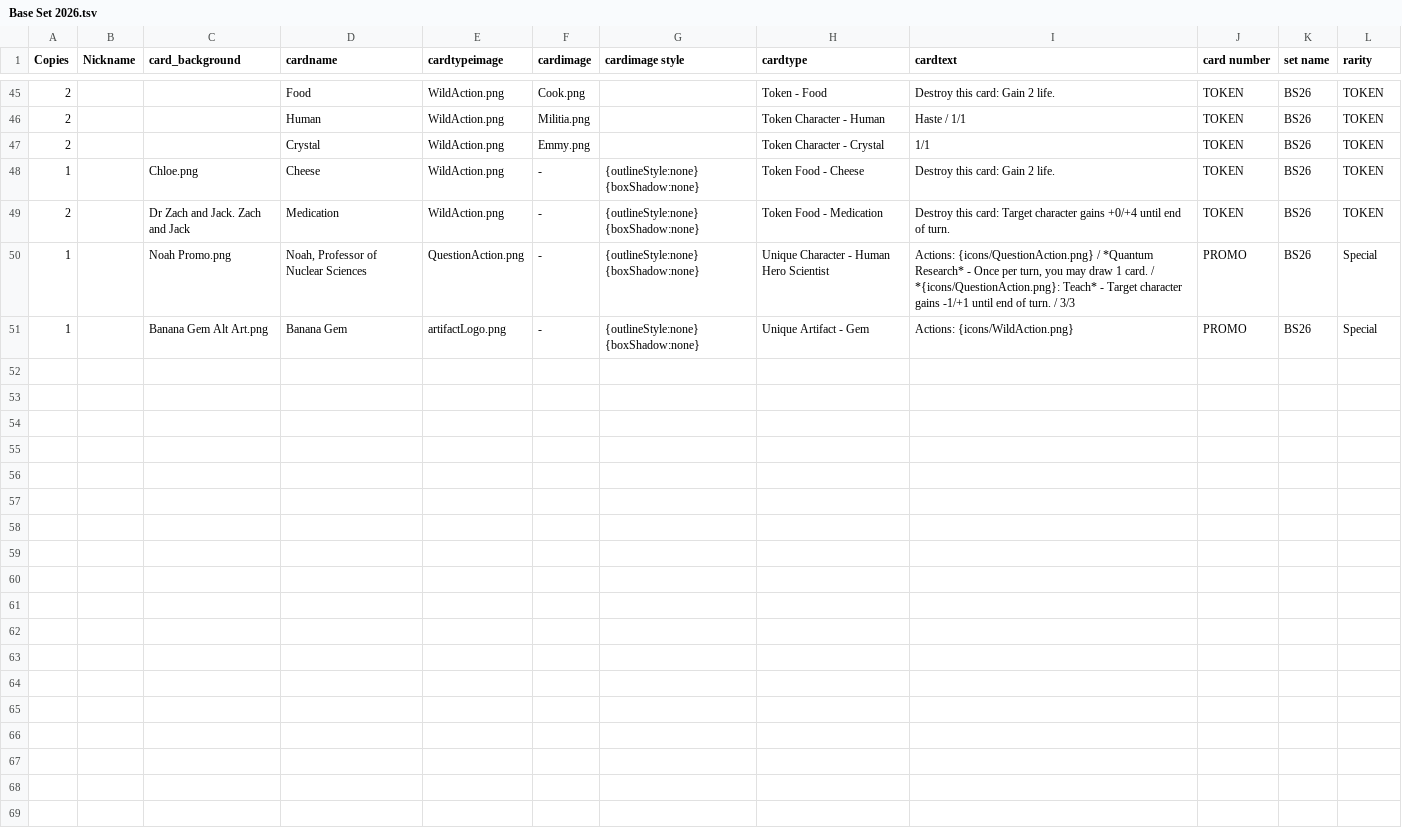
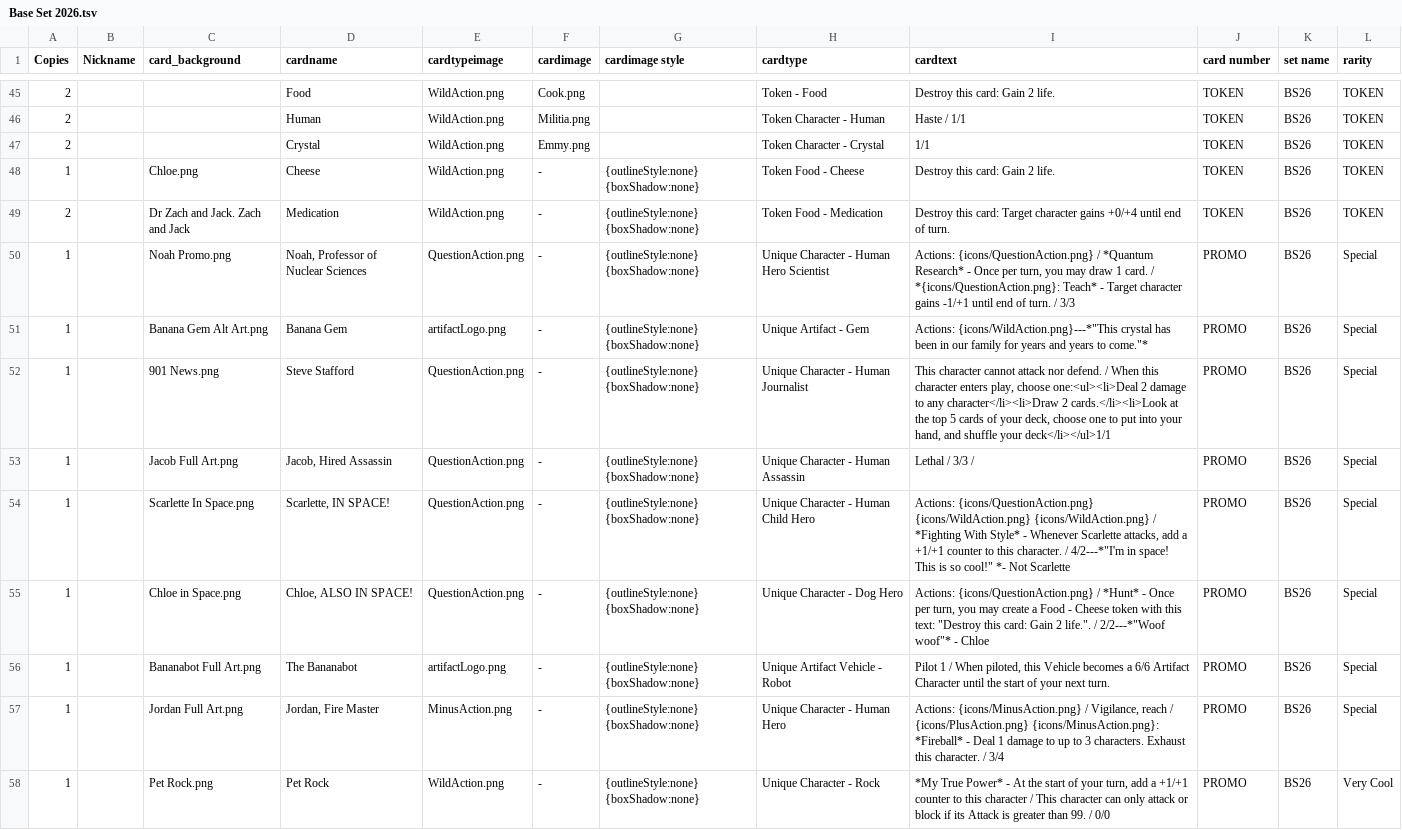
Before and after one commit to Themadpunter-Studios/super-benji-tcg, a TSV file: sets/Base Set 2026/Base Set 2026.tsv, drawn as a sheet; only a part is shown, gaps mark what is left out.

Commit message:
Added some final promo cards for the set

```diff
--- a/sets/Base Set 2026/Base Set 2026.tsv
+++ b/sets/Base Set 2026/Base Set 2026.tsv
@@ -50,2 +50,9 @@ Copies	Nickname	card_background	cardname	cardtypeimage	cardimage	cardimage style
 1		Noah Promo.png	Noah, Professor of Nuclear Sciences	QuestionAction.png	-	{outlineStyle:none} {boxShadow:none}	Unique Character - Human Hero Scientist	Actions: {icons/QuestionAction.png} / *Quantum Research* - Once per turn, you may draw 1 card. / *{icons/QuestionAction.png}: Teach* - Target character gains -1/+1 until end of turn. / 3/3	PROMO	BS26	Special
-1		Banana Gem Alt Art.png	Banana Gem	artifactLogo.png	-	{outlineStyle:none} {boxShadow:none}	Unique Artifact - Gem	Actions: {icons/WildAction.png}	PROMO	BS26	Special
+1		Banana Gem Alt Art.png	Banana Gem	artifactLogo.png	-	{outlineStyle:none} {boxShadow:none}	Unique Artifact - Gem	Actions: {icons/WildAction.png}---*"This crystal has been in our family for years and years to come."*	PROMO	BS26	Special
+1		901 News.png	Steve Stafford	QuestionAction.png	-	{outlineStyle:none} {boxShadow:none}	Unique Character - Human Journalist	This character cannot attack nor defend. / When this character enters play, choose one:<ul><li>Deal 2 damage to any character</li><li>Draw 2 cards.</li><li>Look at the top 5 cards of your deck, choose one to put into your hand, and shuffle your deck</li></ul>1/1	PROMO	BS26	Special
+1		Jacob Full Art.png	Jacob, Hired Assassin	QuestionAction.png	-	{outlineStyle:none} {boxShadow:none}	Unique Character - Human Assassin	Lethal / 3/3 / 	PROMO	BS26	Special
+1		Scarlette In Space.png	Scarlette, IN SPACE!	QuestionAction.png	-	{outlineStyle:none} {boxShadow:none}	Unique Character - Human Child Hero	Actions: {icons/QuestionAction.png} {icons/WildAction.png} {icons/WildAction.png} / *Fighting With Style* - Whenever Scarlette attacks, add a +1/+1 counter to this character. / 4/2---*"I'm in space! This is so cool!" *- Not Scarlette	PROMO	BS26	Special
+1		Chloe in Space.png	Chloe, ALSO IN SPACE!	QuestionAction.png	-	{outlineStyle:none} {boxShadow:none}	Unique Character - Dog Hero	Actions: {icons/QuestionAction.png} / *Hunt* - Once per turn, you may create a Food - Cheese token with this text: "Destroy this card: Gain 2 life.". / 2/2---*"Woof woof"* - Chloe	PROMO	BS26	Special
+1		Bananabot Full Art.png	The Bananabot	artifactLogo.png	-	{outlineStyle:none} {boxShadow:none}	Unique Artifact Vehicle - Robot	Pilot 1 / When piloted, this Vehicle becomes a 6/6 Artifact Character until the start of your next turn.	PROMO	BS26	Special
+1		Jordan Full Art.png	Jordan, Fire Master	MinusAction.png	-	{outlineStyle:none} {boxShadow:none}	Unique Character - Human Hero	Actions: {icons/MinusAction.png} / Vigilance, reach / {icons/PlusAction.png} {icons/MinusAction.png}: *Fireball* - Deal 1 damage to up to 3 characters. Exhaust this character. / 3/4	PROMO	BS26	Special
+1		Pet Rock.png	Pet Rock	WildAction.png	-	{outlineStyle:none} {boxShadow:none}	Unique Character - Rock	*My True Power* - At the start of your turn, add a +1/+1 counter to this character / This character can only attack or block if its Attack is greater than 99. / 0/0	PROMO	BS26	Very Cool
```
Also changed, not shown: 42 other files.
